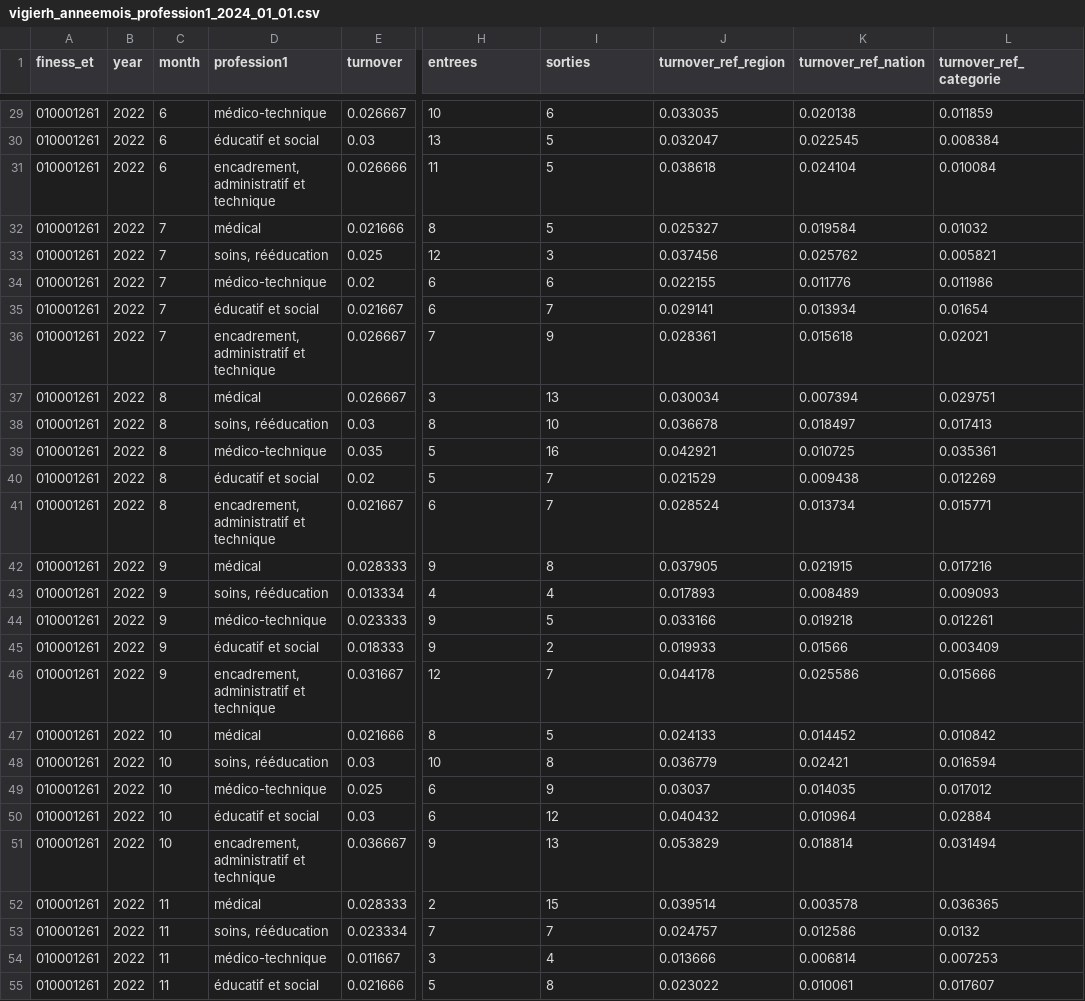
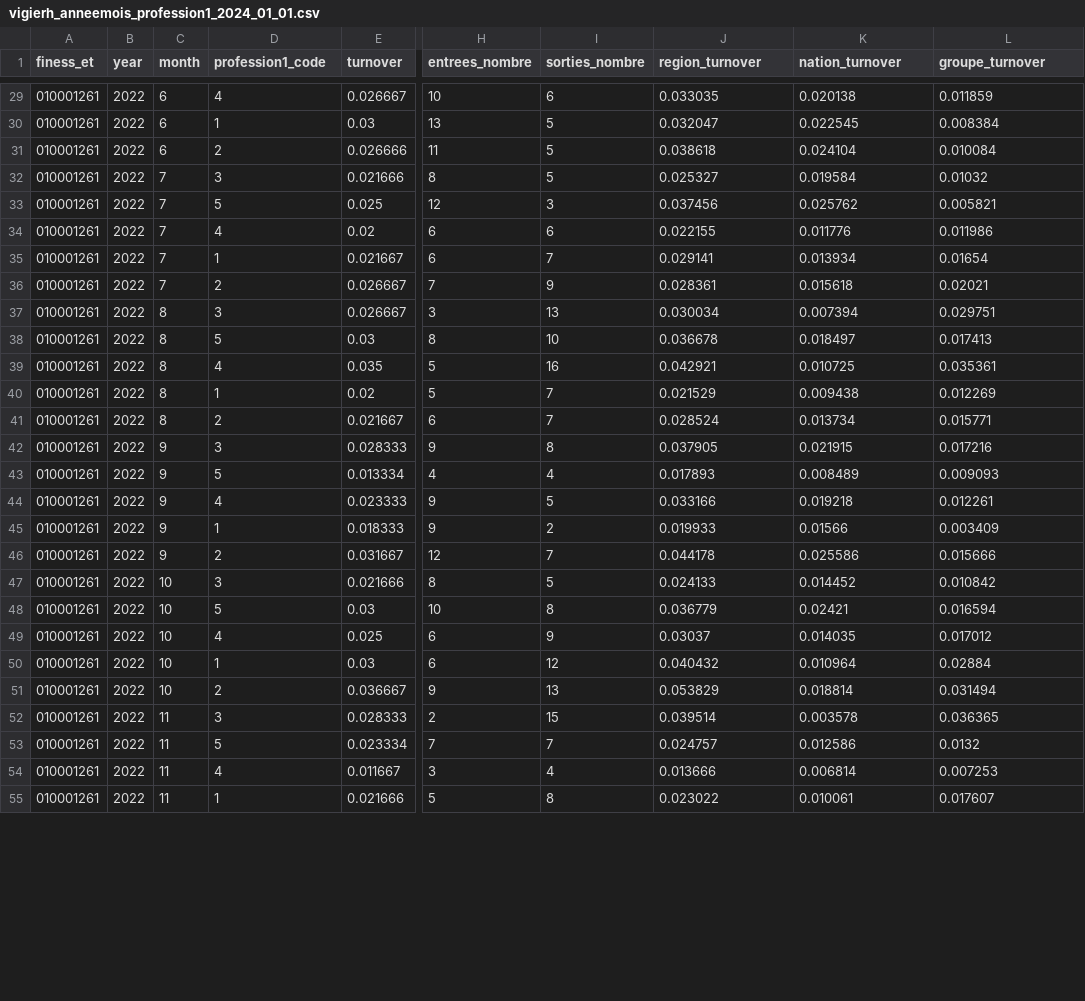
Before and after one commit to DNUM-SocialGouv/helios, a CSV file: datacrawler/exploration-des-données/vigie_rh/fichiers/csv/vigierh_anneemois_profession1_2024_01_01.csv, drawn as a sheet; only a part is shown, gaps mark what is left out; the diff covers the shown part only; the diff names each change by its address in the sheet, - before the commit and + after, or states it on an @@ line.

```diff
--- a/datacrawler/exploration-des-données/vigie_rh/fichiers/csv/vigierh_anneemois_profession1_2024_01_01.csv
+++ b/datacrawler/exploration-des-données/vigie_rh/fichiers/csv/vigierh_anneemois_profession1_2024_01_01.csv
-D1: profession1
+D1: profession1_code
-H1: entrees
+H1: entrees_nombre
-I1: sorties
+I1: sorties_nombre
-J1: turnover_ref_region
+J1: region_turnover
-K1: turnover_ref_nation
+K1: nation_turnover
-L1: turnover_ref_categorie
+L1: groupe_turnover
-D29 (profession1_code): médico-technique
+D29 (profession1_code): 4
-D30 (profession1_code): éducatif et social
+D30 (profession1_code): 1
-D31 (profession1_code): encadrement, administratif et technique
+D31 (profession1_code): 2
-D32 (profession1_code): médical
+D32 (profession1_code): 3
-D33 (profession1_code): soins, rééducation
+D33 (profession1_code): 5
-D34 (profession1_code): médico-technique
+D34 (profession1_code): 4
-D35 (profession1_code): éducatif et social
+D35 (profession1_code): 1
-D36 (profession1_code): encadrement, administratif et technique
+D36 (profession1_code): 2
-D37 (profession1_code): médical
+D37 (profession1_code): 3
-D38 (profession1_code): soins, rééducation
+D38 (profession1_code): 5
-D39 (profession1_code): médico-technique
+D39 (profession1_code): 4
-D40 (profession1_code): éducatif et social
+D40 (profession1_code): 1
-D41 (profession1_code): encadrement, administratif et technique
+D41 (profession1_code): 2
-D42 (profession1_code): médical
+D42 (profession1_code): 3
-D43 (profession1_code): soins, rééducation
+D43 (profession1_code): 5
-D44 (profession1_code): médico-technique
+D44 (profession1_code): 4
-D45 (profession1_code): éducatif et social
+D45 (profession1_code): 1
-D46 (profession1_code): encadrement, administratif et technique
+D46 (profession1_code): 2
-D47 (profession1_code): médical
+D47 (profession1_code): 3
-D48 (profession1_code): soins, rééducation
+D48 (profession1_code): 5
-D49 (profession1_code): médico-technique
+D49 (profession1_code): 4
-D50 (profession1_code): éducatif et social
+D50 (profession1_code): 1
-D51 (profession1_code): encadrement, administratif et technique
+D51 (profession1_code): 2
-D52 (profession1_code): médical
+D52 (profession1_code): 3
-D53 (profession1_code): soins, rééducation
+D53 (profession1_code): 5
-D54 (profession1_code): médico-technique
+D54 (profession1_code): 4
-D55 (profession1_code): éducatif et social
+D55 (profession1_code): 1
```
Also changed, not shown: 47 edited cells elsewhere in this file, datacrawler/exploration-des-données/vigie_rh/fichiers/csv/vigierh_anneemois_contrat_2024_01_01.csv, 40 other files.
